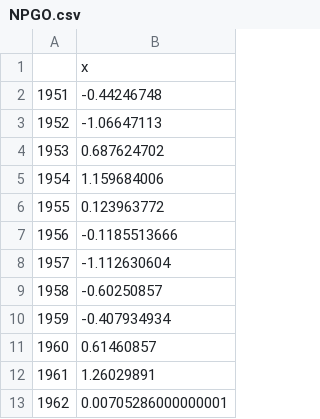
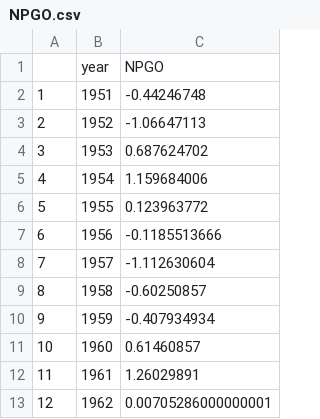
Before and after one commit to mikelitzow/changing-pdo-npgo, a CSV file: SOMscripts/InputData/NPGO.csv, drawn as a sheet; only a part is shown; removed rows and columns are numbered as before the commit, all else as after; the diff names each change by its address in the sheet, - before the commit and + after, or states it on an @@ line.

Commit message:
Cleaned up PDO-NPGO for SOMs

```diff
--- a/SOMscripts/InputData/NPGO.csv
+++ b/SOMscripts/InputData/NPGO.csv
+column A, rows 2-13: 1 | 2 | 3 | 4 | 5 | 6 | 7 | 8 | 9 | 10 | 11 | 12
-row 1:  | x
+row 1:  | year | NPGO
```
Also changed, not shown: SOMscripts/InputData/PDO.csv, 1 other file.
